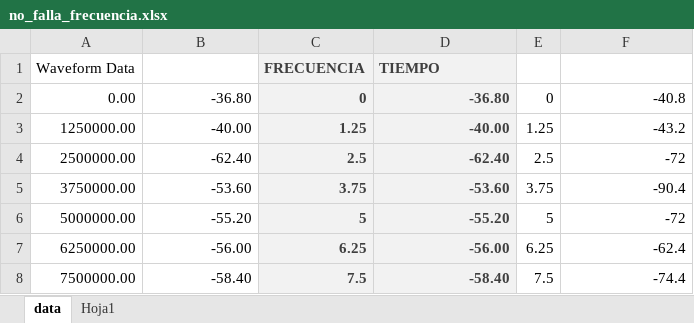
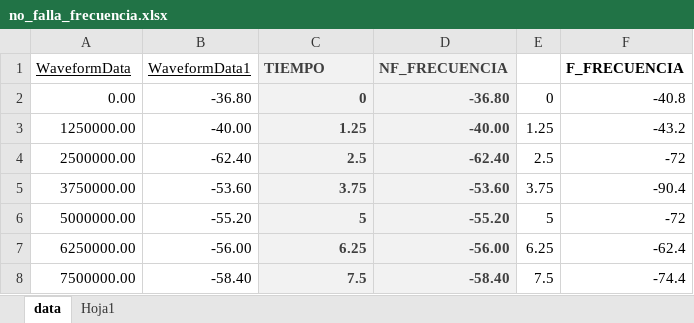
Before and after one commit to FreakJazz/PYTHON-PANDAS-ALGORITM, an Excel workbook: no_falla_frecuencia.xlsx, sheet data, drawn as a sheet; only a part is shown; values as stored, in another font and other column widths than the file's, no borders; charts and pictures not drawn; removed rows and columns are numbered as before the commit, all else as after; the diff names each change by its address in the sheet, - before the commit and + after, or states it on an @@ line.

```diff
--- a/no_falla_frecuencia.xlsx (sheet data)
+++ b/no_falla_frecuencia.xlsx (sheet data)
-row 1: Waveform Data |  | FRECUENCIA | TIEMPO
+row 1: WaveformData | WaveformData1 | TIEMPO | NF_FRECUENCIA |  | F_FRECUENCIA
```
Also changed, not shown: falla_amplitud.xlsx, falla_frecuencia.xlsx, 4 other files.
